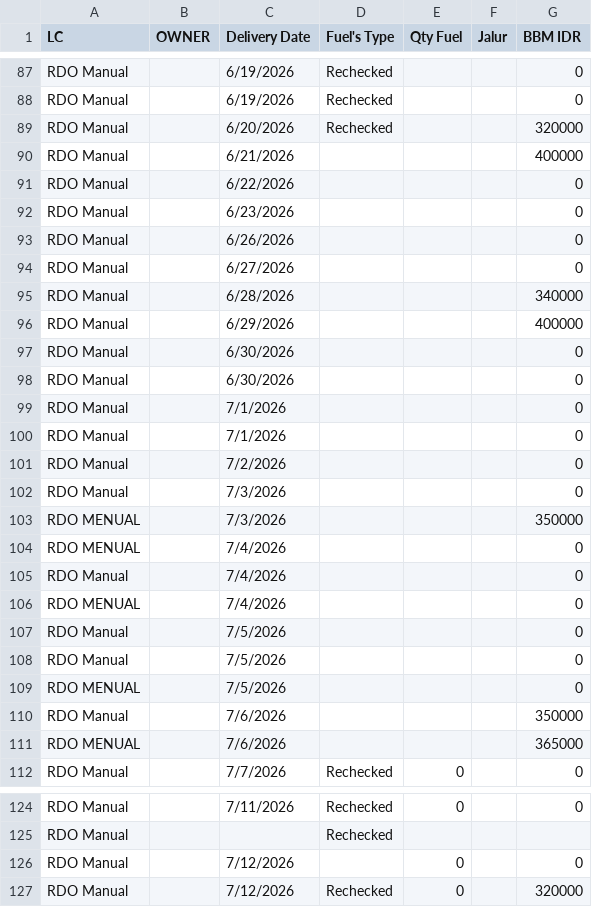
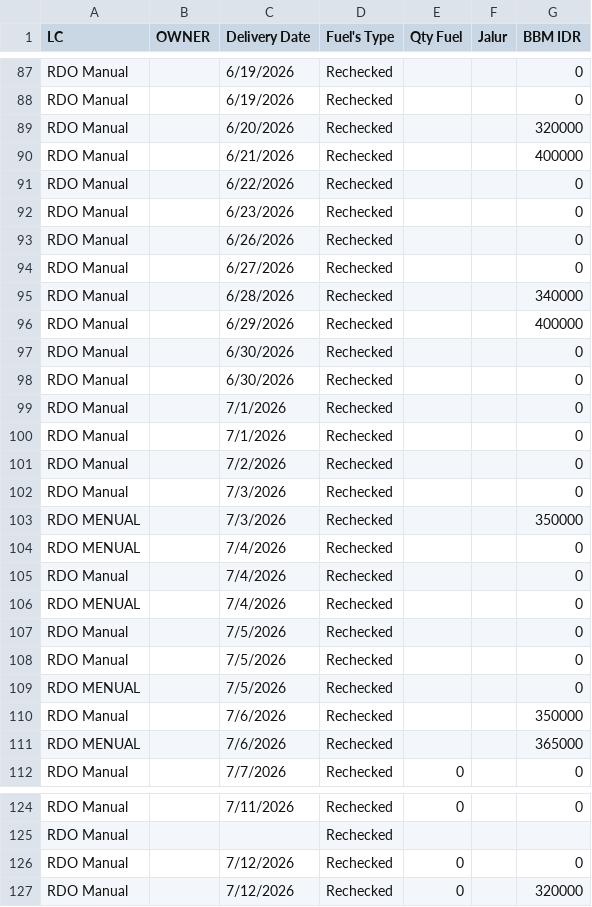
Before and after one commit to heylilyloops/Dashboard-Fuel-Usage-, a CSV file: data/HUB_HCI_ACEH.csv, drawn as a sheet; only a part is shown, gaps mark what is left out; the diff covers the shown part only.

```diff
--- a/data/HUB_HCI_ACEH.csv
+++ b/data/HUB_HCI_ACEH.csv
@@ -89,24 +89,24 @@ RDO Manual,,6/19/2026,Rechecked,,,0
 RDO Manual,,6/20/2026,Rechecked,,,320000
-RDO Manual,,6/21/2026,,,,400000
-RDO Manual,,6/22/2026,,,,0
-RDO Manual,,6/23/2026,,,,0
-RDO Manual,,6/26/2026,,,,0
-RDO Manual,,6/27/2026,,,,0
-RDO Manual,,6/28/2026,,,,340000
-RDO Manual,,6/29/2026,,,,400000
-RDO Manual,,6/30/2026,,,,0
-RDO Manual,,6/30/2026,,,,0
-RDO Manual,,7/1/2026,,,,0
-RDO Manual,,7/1/2026,,,,0
-RDO Manual,,7/2/2026,,,,0
-RDO Manual,,7/3/2026,,,,0
-RDO MENUAL,,7/3/2026,,,,350000
-RDO MENUAL,,7/4/2026,,,,0
-RDO Manual,,7/4/2026,,,,0
-RDO MENUAL,,7/4/2026,,,,0
-RDO Manual,,7/5/2026,,,,0
-RDO Manual,,7/5/2026,,,,0
-RDO MENUAL,,7/5/2026,,,,0
-RDO Manual,,7/6/2026,,,,350000
-RDO MENUAL,,7/6/2026,,,,365000
+RDO Manual,,6/21/2026,Rechecked,,,400000
+RDO Manual,,6/22/2026,Rechecked,,,0
+RDO Manual,,6/23/2026,Rechecked,,,0
+RDO Manual,,6/26/2026,Rechecked,,,0
+RDO Manual,,6/27/2026,Rechecked,,,0
+RDO Manual,,6/28/2026,Rechecked,,,340000
+RDO Manual,,6/29/2026,Rechecked,,,400000
+RDO Manual,,6/30/2026,Rechecked,,,0
+RDO Manual,,6/30/2026,Rechecked,,,0
+RDO Manual,,7/1/2026,Rechecked,,,0
+RDO Manual,,7/1/2026,Rechecked,,,0
+RDO Manual,,7/2/2026,Rechecked,,,0
+RDO Manual,,7/3/2026,Rechecked,,,0
+RDO MENUAL,,7/3/2026,Rechecked,,,350000
+RDO MENUAL,,7/4/2026,Rechecked,,,0
+RDO Manual,,7/4/2026,Rechecked,,,0
+RDO MENUAL,,7/4/2026,Rechecked,,,0
+RDO Manual,,7/5/2026,Rechecked,,,0
+RDO Manual,,7/5/2026,Rechecked,,,0
+RDO MENUAL,,7/5/2026,Rechecked,,,0
+RDO Manual,,7/6/2026,Rechecked,,,350000
+RDO MENUAL,,7/6/2026,Rechecked,,,365000
 RDO Manual,,7/7/2026,Rechecked,0,,0
@@ -125,3 +125,3 @@ RDO Manual,,7/11/2026,Rechecked,0,,0
 RDO Manual,,,Rechecked,,,
-RDO Manual,,7/12/2026,,0,,0
+RDO Manual,,7/12/2026,Rechecked,0,,0
 RDO Manual,,7/12/2026,Rechecked,0,,320000
```
Also changed, not shown: 69 added rows and 3 removed rows elsewhere in this file, data/HCI_CIKUPA.csv, data/SDA.csv, 22 other files.
